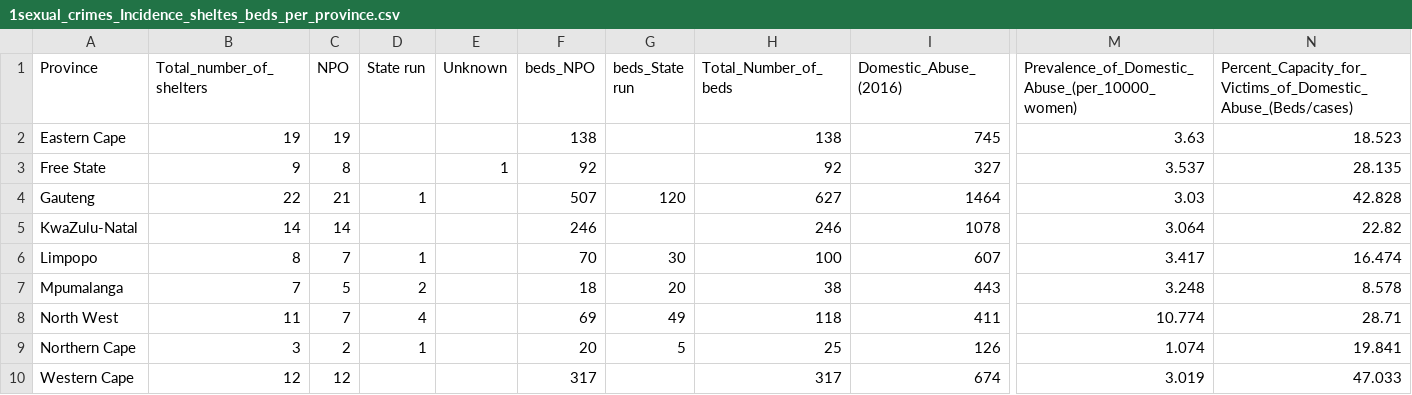
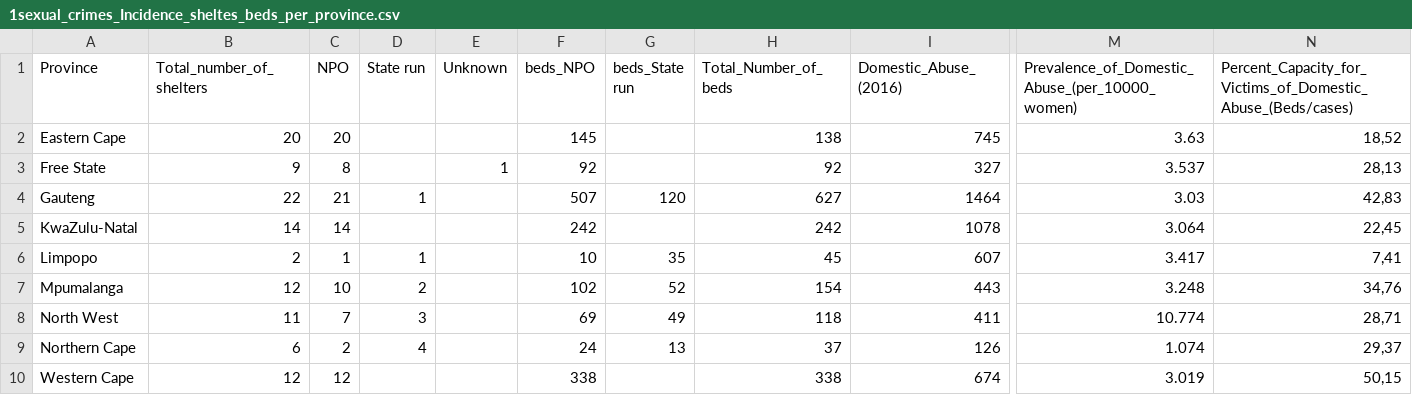
Before and after one commit to codebridge-za/seeking-shelter, a CSV file: curated_data/incidence/1sexual_crimes_Incidence_sheltes_beds_per_province.csv, drawn as a sheet; only a part is shown, gaps mark what is left out; the diff covers the shown part only; the diff names each change by its address in the sheet, - before the commit and + after, or states it on an @@ line.

Commit message:
updated shelters updated incidence file
removed redundant shelters data

```diff
--- a/curated_data/incidence/1sexual_crimes_Incidence_sheltes_beds_per_province.csv
+++ b/curated_data/incidence/1sexual_crimes_Incidence_sheltes_beds_per_province.csv
-B2 (Total_number_of_shelters): 19
+B2 (Total_number_of_shelters): 20
-C2 (NPO): 19
+C2 (NPO): 20
-F2 (beds_NPO): 138
+F2 (beds_NPO): 145
-N2: 18.523
+N2: 18,52
-N3: 28.135
+N3: 28,13
-N4: 42.828
+N4: 42,83
-F5 (beds_NPO): 246
+F5 (beds_NPO): 242
-H5 (Total_Number_of_beds): 246
+H5 (Total_Number_of_beds): 242
-N5: 22.82
+N5: 22,45
-B6 (Total_number_of_shelters): 8
+B6 (Total_number_of_shelters): 2
-C6 (NPO): 7
+C6 (NPO): 1
-F6 (beds_NPO): 70
+F6 (beds_NPO): 10
-G6 (beds_State run): 30
+G6 (beds_State run): 35
-H6 (Total_Number_of_beds): 100
+H6 (Total_Number_of_beds): 45
-N6: 16.474
+N6: 7,41
-B7 (Total_number_of_shelters): 7
+B7 (Total_number_of_shelters): 12
-C7 (NPO): 5
+C7 (NPO): 10
-F7 (beds_NPO): 18
+F7 (beds_NPO): 102
-G7 (beds_State run): 20
+G7 (beds_State run): 52
-H7 (Total_Number_of_beds): 38
+H7 (Total_Number_of_beds): 154
-N7: 8.578
+N7: 34,76
-D8 (State run): 4
+D8 (State run): 3
-N8: 28.71
+N8: 28,71
-B9 (Total_number_of_shelters): 3
+B9 (Total_number_of_shelters): 6
-D9 (State run): 1
+D9 (State run): 4
-F9 (beds_NPO): 20
+F9 (beds_NPO): 24
-G9 (beds_State run): 5
+G9 (beds_State run): 13
-H9 (Total_Number_of_beds): 25
+H9 (Total_Number_of_beds): 37
-N9: 19.841
+N9: 29,37
-F10 (beds_NPO): 317
+F10 (beds_NPO): 338
-H10 (Total_Number_of_beds): 317
+H10 (Total_Number_of_beds): 338
-N10: 47.033
+N10: 50,15
```
Also changed, not shown: 36 added rows elsewhere in this file, 3 other files.
